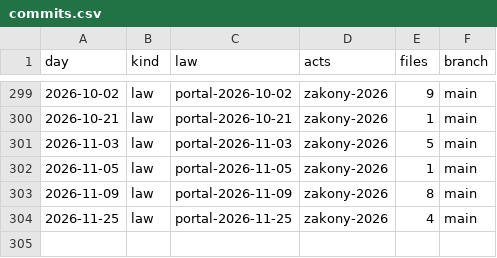
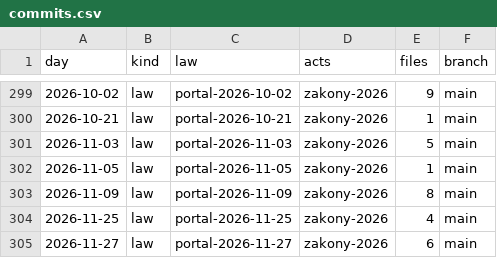
Before and after one commit to lexifina/russia-saratov-law, a CSV file: data/commits.csv, drawn as a sheet; only a part is shown, gaps mark what is left out; the diff names each change by its address in the sheet, - before the commit and + after, or states it on an @@ line.

Commit message:
Documentation, tables, tools and REPRODUCE.md
Appended 1 commits to 00ac16b6fad5; corpus sha256 65639cbb946c5d0b49791b2bb251b4f613ae66d35bd4cffeb611139f37e2159e, data retrieved 2026-11-28.

Kind: documentation
Check: ru-pravo-saratov-20261128T060309Z

```diff
--- a/data/commits.csv
+++ b/data/commits.csv
+row 305: 2026-11-27 | law | portal-2026-11-27 | zakony-2026 | 6 | main
```
Also changed, not shown: data/laws.csv, data/provisions.tsv, 6 other files.
